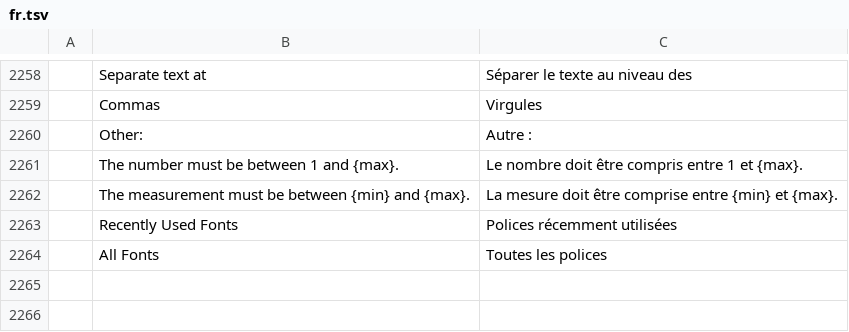
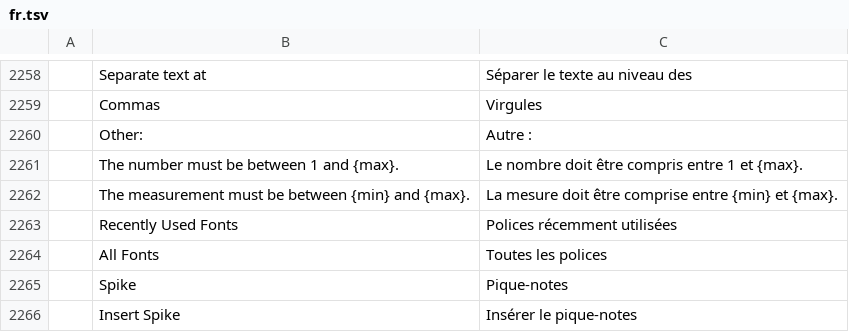
Before and after one commit to 0x-fork/wordcraft, a TSV file: crates/ui-egui/src/i18n/fr.tsv, drawn as a sheet; only a part is shown, gaps mark what is left out.

```diff
--- a/crates/ui-egui/src/i18n/fr.tsv
+++ b/crates/ui-egui/src/i18n/fr.tsv
@@ -2264 +2264,3 @@
 	All Fonts	Toutes les polices
+	Spike	Pique-notes
+	Insert Spike	Insérer le pique-notes
```
Also changed, not shown: crates/ui-egui/src/i18n/bg.tsv, crates/ui-egui/src/i18n/it.tsv, 29 other files.
